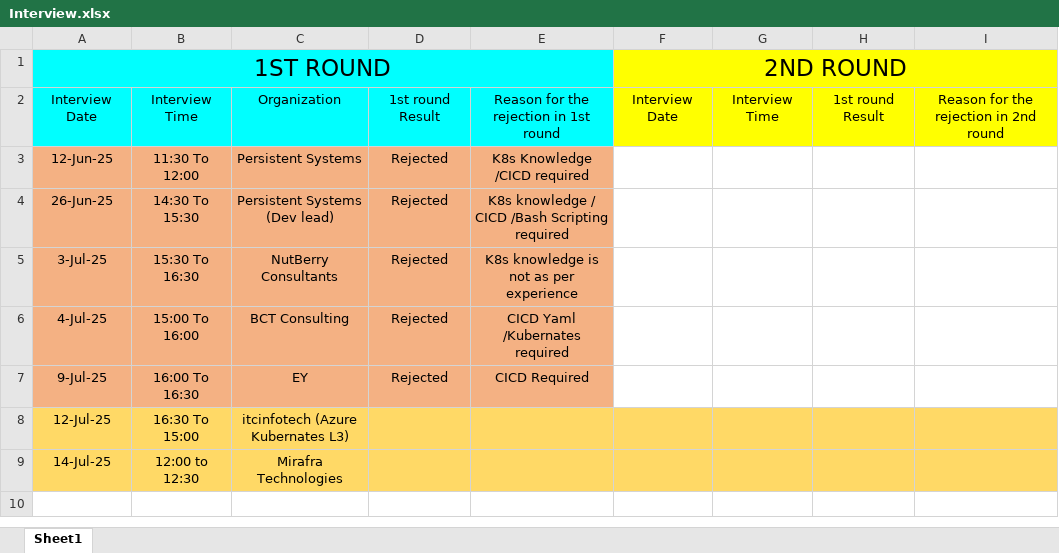
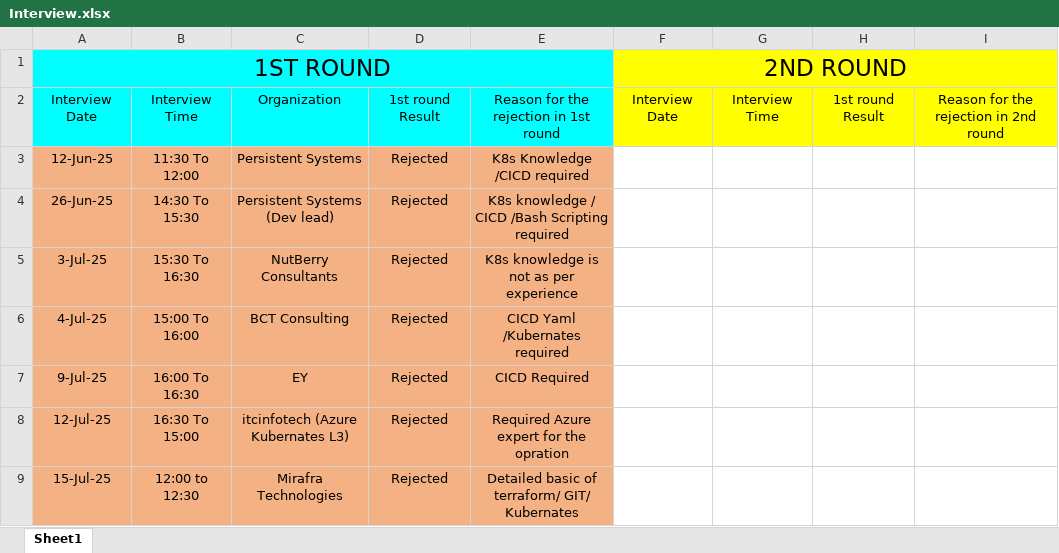
Before and after one commit to getsumantra/Notes_Devops_self, an Excel workbook: Interview.xlsx, sheet Sheet1, drawn as a sheet; values as stored, in another font and other column widths than the file's, no borders; the diff names each change by its address in the sheet, - before the commit and + after, or states it on an @@ line.

Commit message:
interview

```diff
--- a/Interview.xlsx (sheet Sheet1)
+++ b/Interview.xlsx (sheet Sheet1)
-A8:E9 fill: #FFD966
+A8:E9 fill: #F4B183
-D8:D9: (empty)
+D8:D9: Rejected
-E8: (empty)
+E8: Required Azure expert for the opration
-F8:I9 fill: #FFD966
+F8:I9 fill: none
-A9: 14-Jul-25
+A9: 15-Jul-25
-E9: (empty)
+E9: Detailed basic of terraform/ GIT/ Kubernates
```
Also changed, not shown: 2 other files.
